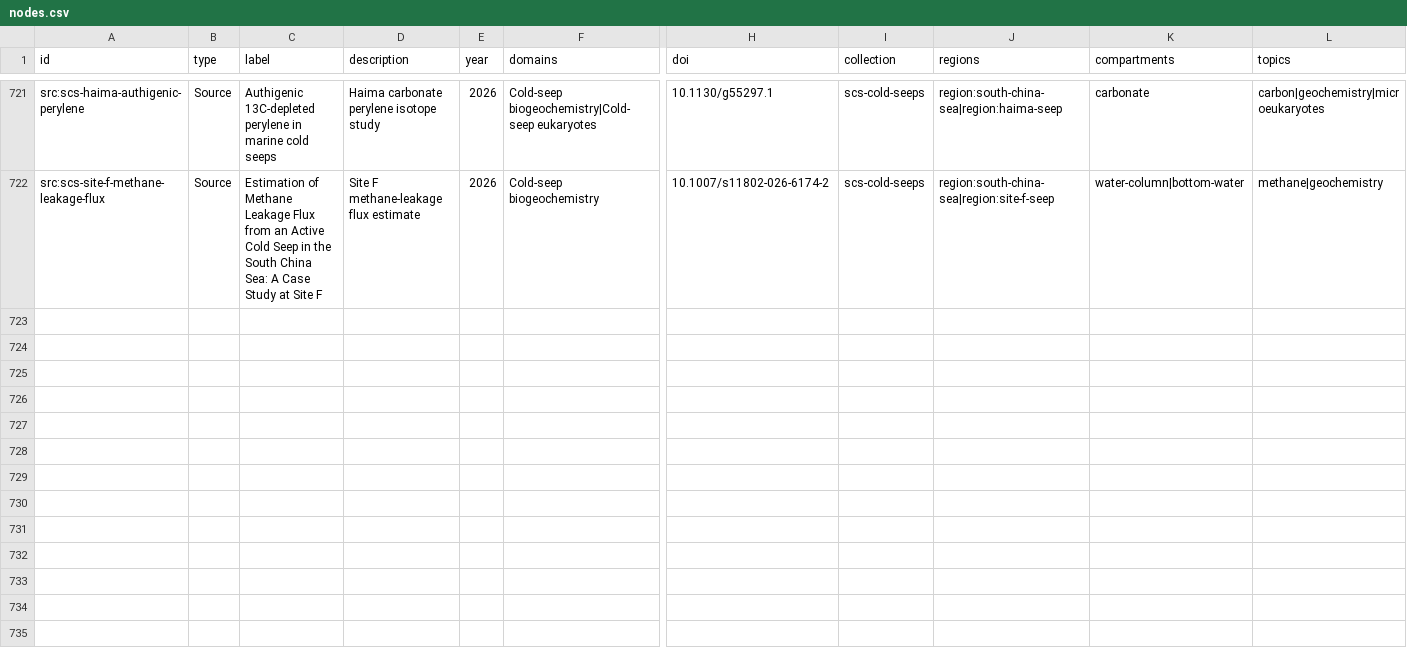
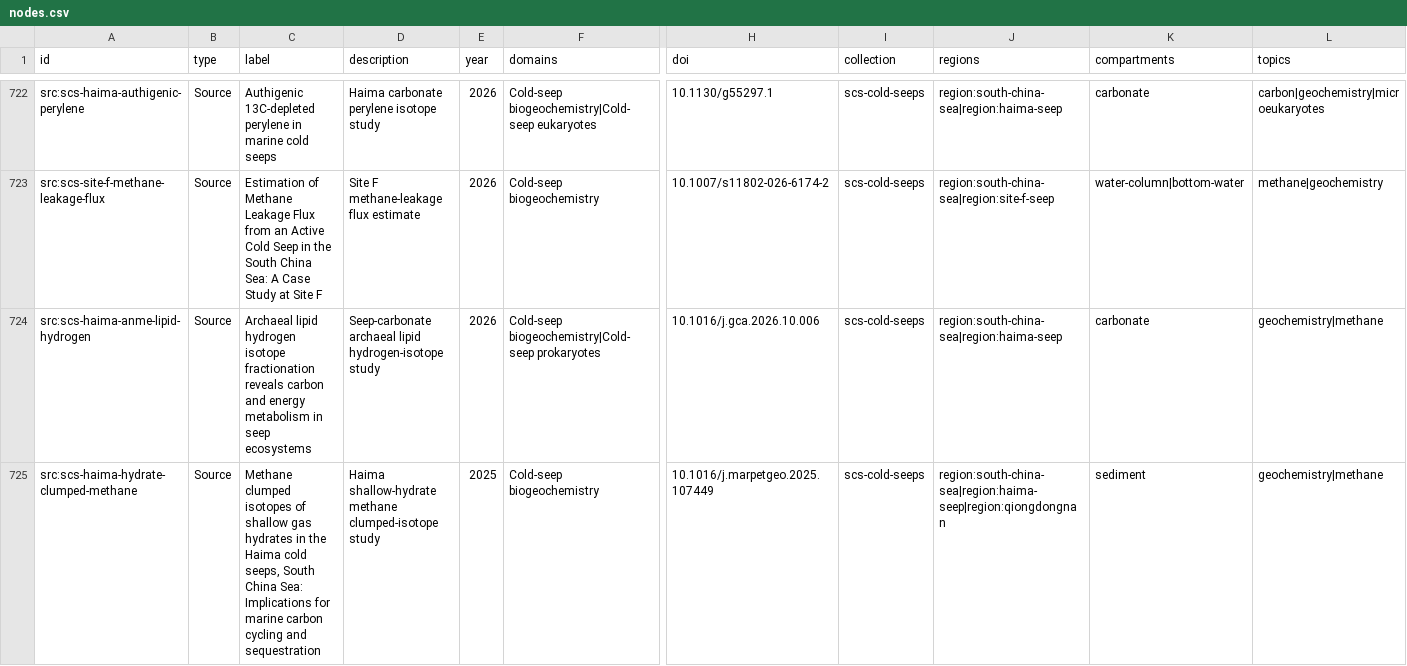
Before and after one commit to skate-debug/polar-evidence-atlas, a CSV file: dist/nodes.csv, drawn as a sheet; only a part is shown, gaps mark what is left out; rows hold the shown columns only; the diff covers the shown part only; the diff names each change by its address in the sheet, - before the commit and + after, or states it on an @@ line.

```diff
--- a/dist/nodes.csv
+++ b/dist/nodes.csv
+row 724: src:scs-haima-anme-lipid-hydrogen | Source | Archaeal lipid hydrogen isotope fractionation reveals carbon and energy metabolism in seep ecosystems | Seep-carbonate archaeal lipid hydrogen-isotope study | 2026 | Cold-seep biogeochemistry|Cold-seep prokaryotes | 10.1016/j.gca.2026.10.006 | scs-cold-seeps | region:south-china-sea|region:haima-seep | carbonate | geochemistry|methane
+row 725: src:scs-haima-hydrate-clumped-methane | Source | Methane clumped isotopes of shallow gas hydrates in the Haima cold seeps, South China Sea: Implications for marine carbon cycling and sequestration | Haima shallow-hydrate methane clumped-isotope study | 2025 | Cold-seep biogeochemistry | 10.1016/j.marpetgeo.2025.107449 | scs-cold-seeps | region:south-china-sea|region:haima-seep|region:qiongdongnan | sediment | geochemistry|methane
```
Also changed, not shown: 3 added rows elsewhere in this file, dist/cold-seep-literature.csv, dist/cold-seep-review.csv, 33 other files.
